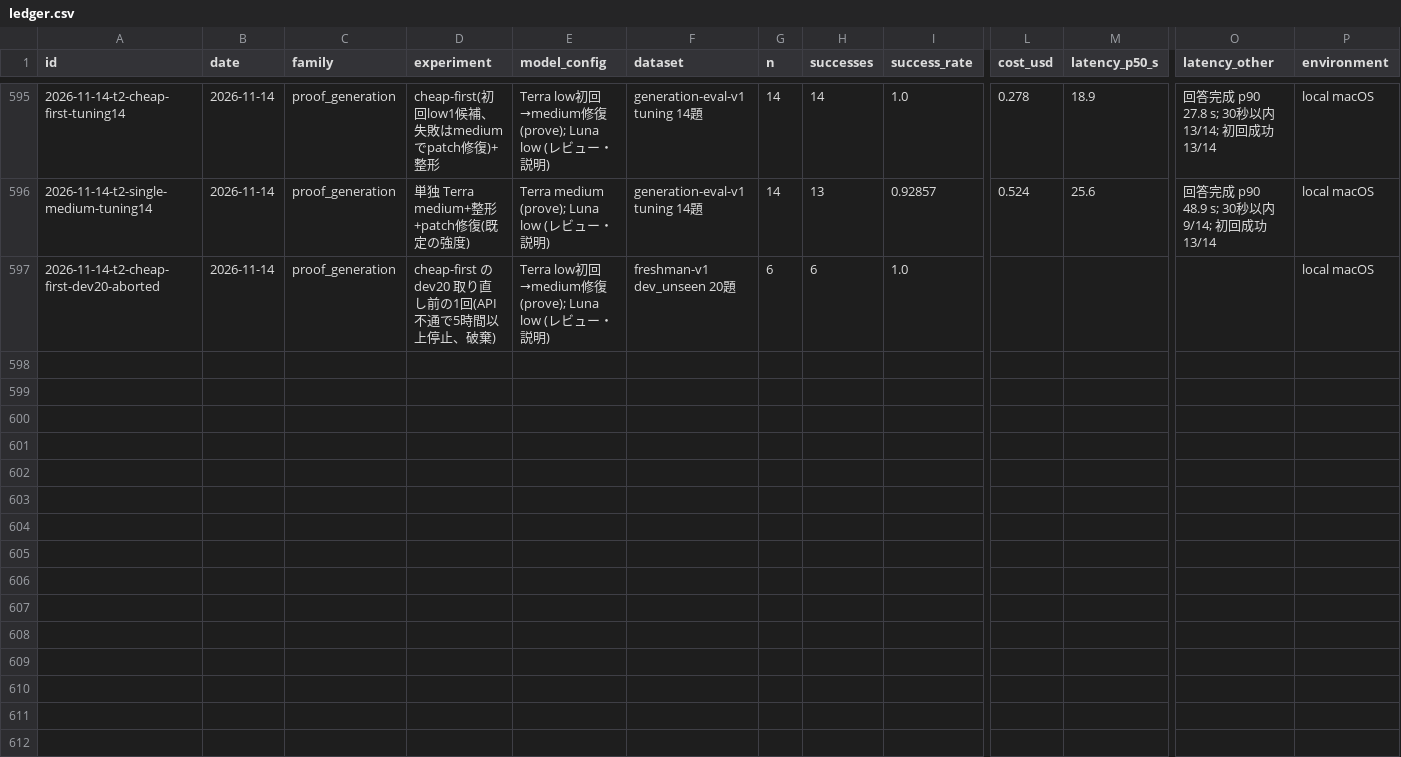
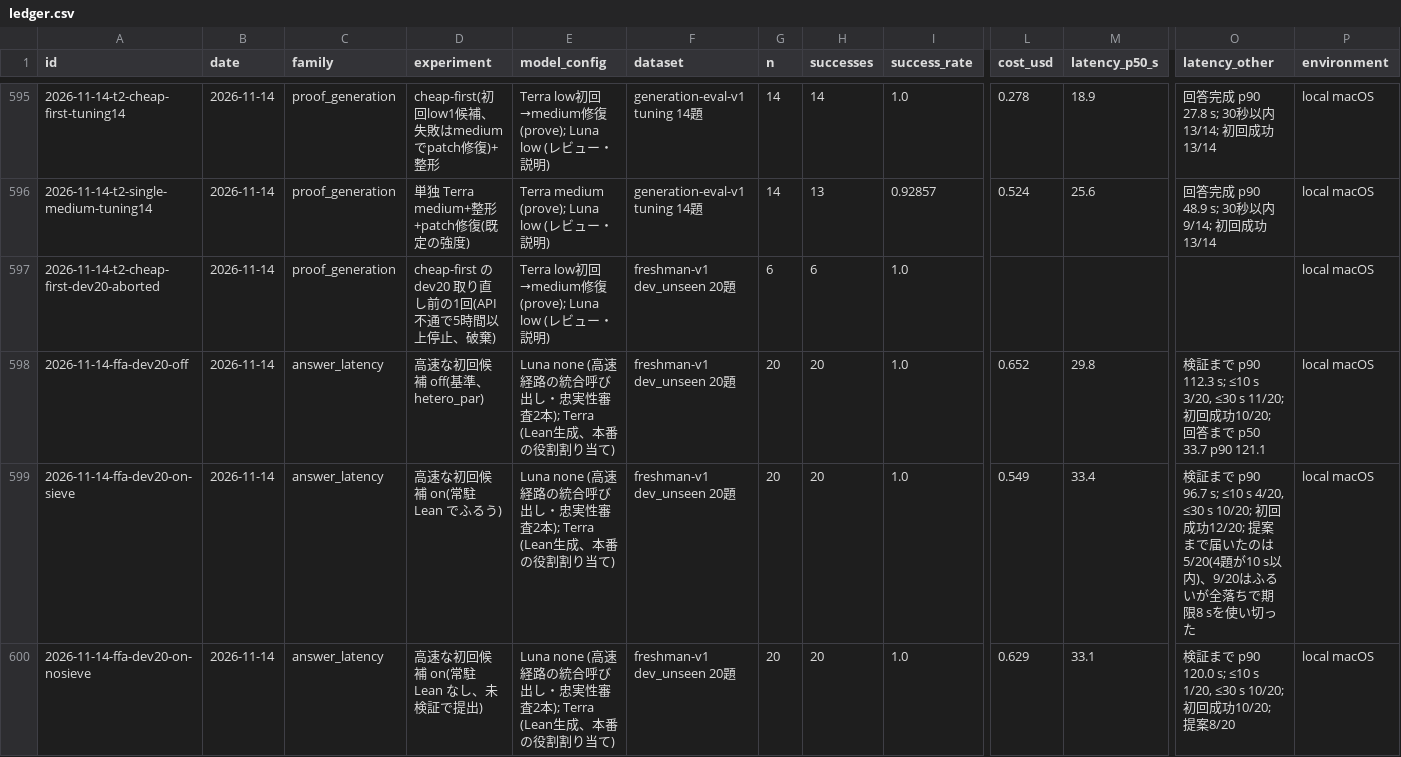
Before and after one commit to AtsushiHosaka/pals, a CSV file: docs/quality-ledger/ledger.csv, drawn as a sheet; only a part is shown, gaps mark what is left out; rows hold the shown columns only; the diff covers the shown part only; the diff names each change by its address in the sheet, - before the commit and + after, or states it on an @@ line.

```diff
--- a/docs/quality-ledger/ledger.csv
+++ b/docs/quality-ledger/ledger.csv
+row 598: 2026-11-14-ffa-dev20-off | 2026-11-14 | answer_latency | 高速な初回候補 off(基準、hetero_par) | Luna none (高速経路の統合呼び出し・忠実性審査2本); Terra (Lean生成、本番の役割割り当て) | freshman-v1 dev_unseen 20題 | 20 | 20 | 1.0 | 0.652 | 29.8 | 検証まで p90 112.3 s; ≤10 s 3/20, ≤30 s 11/20; 初回成功10/20; 回答まで p50 33.7 p90 121.1 | local macOS
+row 599: 2026-11-14-ffa-dev20-on-sieve | 2026-11-14 | answer_latency | 高速な初回候補 on(常駐 Lean でふるう) | Luna none (高速経路の統合呼び出し・忠実性審査2本); Terra (Lean生成、本番の役割割り当て) | freshman-v1 dev_unseen 20題 | 20 | 20 | 1.0 | 0.549 | 33.4 | 検証まで p90 96.7 s; ≤10 s 4/20, ≤30 s 10/20; 初回成功12/20; 提案まで届いたのは5/20(4題が10 s以内)、9/20はふるいが全落ちで期限8 sを使い切った | local macOS
+row 600: 2026-11-14-ffa-dev20-on-nosieve | 2026-11-14 | answer_latency | 高速な初回候補 on(常駐 Lean なし、未検証で提出) | Luna none (高速経路の統合呼び出し・忠実性審査2本); Terra (Lean生成、本番の役割割り当て) | freshman-v1 dev_unseen 20題 | 20 | 20 | 1.0 | 0.629 | 33.1 | 検証まで p90 120.0 s; ≤10 s 1/20, ≤30 s 10/20; 初回成功10/20; 提案8/20 | local macOS
```
Also changed, not shown: 3 added rows elsewhere in this file, 6 other files.
